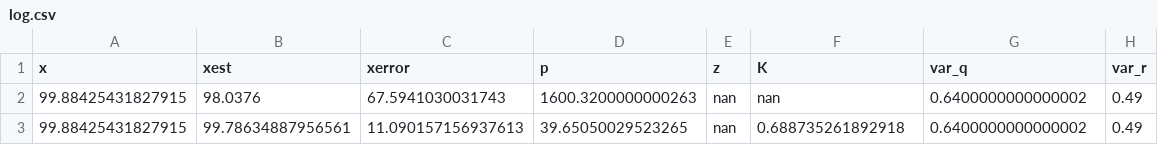
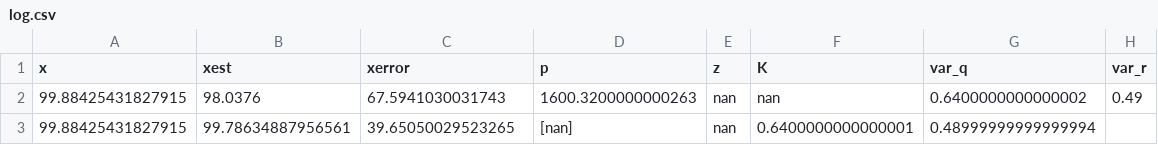
Before and after one commit to Serge916/Practica-3-ControlInteligente, a CSV file: OneDim/log.csv, drawn as a sheet.

```diff
--- a/OneDim/log.csv
+++ b/OneDim/log.csv
@@ -2,2 +2,2 @@ x,xest,xerror,p,z,K,var_q,var_r
 99.88425431827915,98.0376,67.5941030031743,1600.3200000000263,nan,nan,0.6400000000000002,0.49
-99.88425431827915,99.78634887956561,11.090157156937613,39.65050029523265,nan,0.688735261892918,0.6400000000000002,0.49
+99.88425431827915,99.78634887956561,39.65050029523265,[nan],nan,0.6400000000000001,0.48999999999999994
```
Also changed, not shown: 2 other files.
